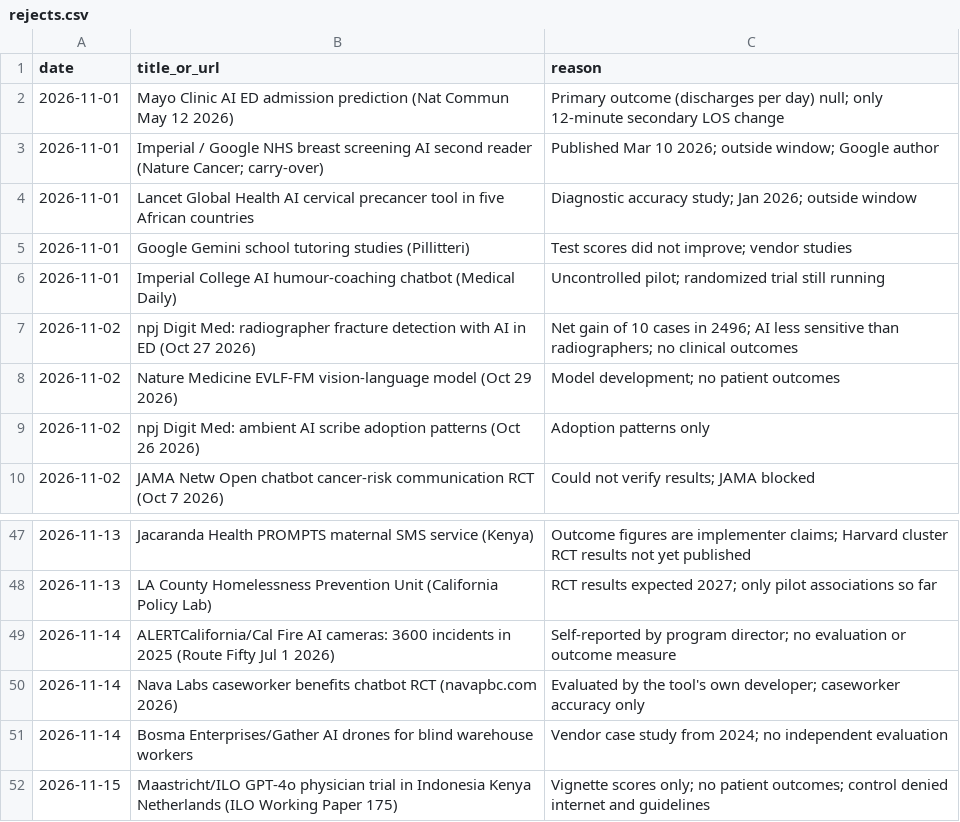
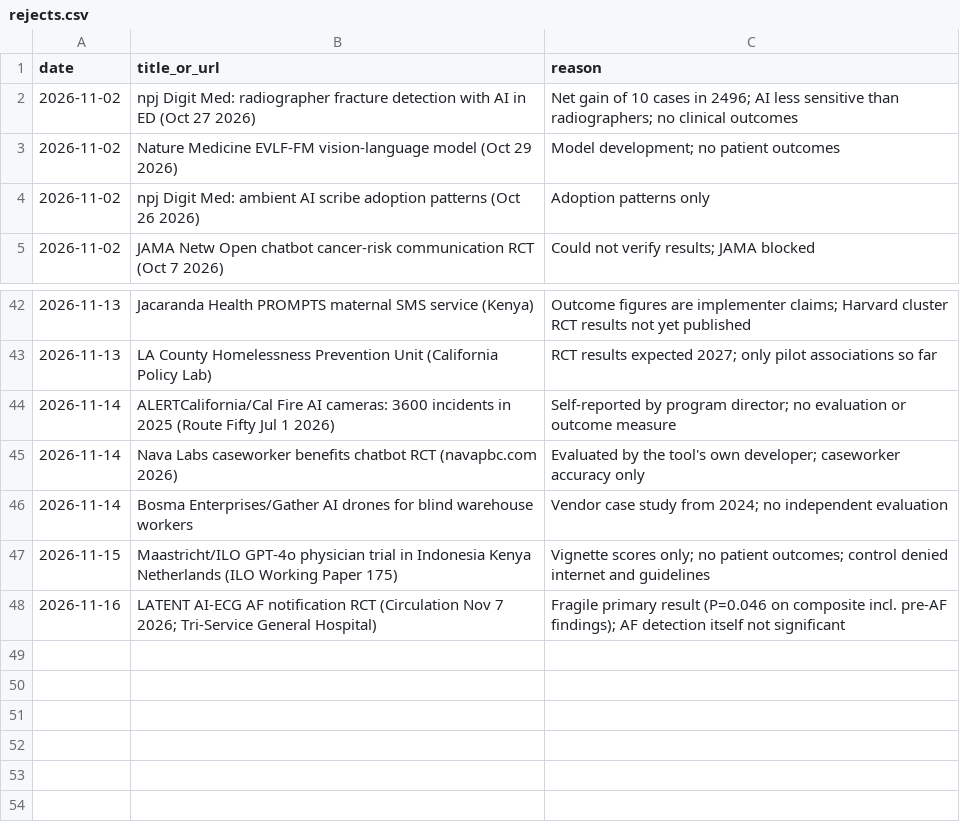
Before and after one commit to AviMaderer/AI-the-Good, a CSV file: data/rejects.csv, drawn as a sheet; only a part is shown, gaps mark what is left out.

```diff
--- a/data/rejects.csv
+++ b/data/rejects.csv
@@ -1,7 +1,2 @@
 date,title_or_url,reason
-2026-11-01,Mayo Clinic AI ED admission prediction (Nat Commun May 12 2026),Primary outcome (discharges per day) null; only 12-minute secondary LOS change
-2026-11-01,Imperial / Google NHS breast screening AI second reader (Nature Cancer; carry-over),Published Mar 10 2026; outside window; Google author
-2026-11-01,Lancet Global Health AI cervical precancer tool in five African countries,Diagnostic accuracy study; Jan 2026; outside window
-2026-11-01,Google Gemini school tutoring studies (Pillitteri),Test scores did not improve; vendor studies
-2026-11-01,Imperial College AI humour-coaching chatbot (Medical Daily),Uncontrolled pilot; randomized trial still running
 2026-11-02,npj Digit Med: radiographer fracture detection with AI in ED (Oct 27 2026),Net gain of 10 cases in 2496; AI less sensitive than radiographers; no clinical outcomes
@@ -52 +47,2 @@ date,title_or_url,reason
 2026-11-15,Maastricht/ILO GPT-4o physician trial in Indonesia Kenya Netherlands (ILO Working Paper 175),Vignette scores only; no patient outcomes; control denied internet and guidelines
+2026-11-16,LATENT AI-ECG AF notification RCT (Circulation Nov 7 2026; Tri-Service General Hospital),Fragile primary result (P=0.046 on composite incl. pre-AF findings); AF detection itself not significant
```
Also changed, not shown: data/stories-log.csv, data/watchlist.csv, 4 other files.
